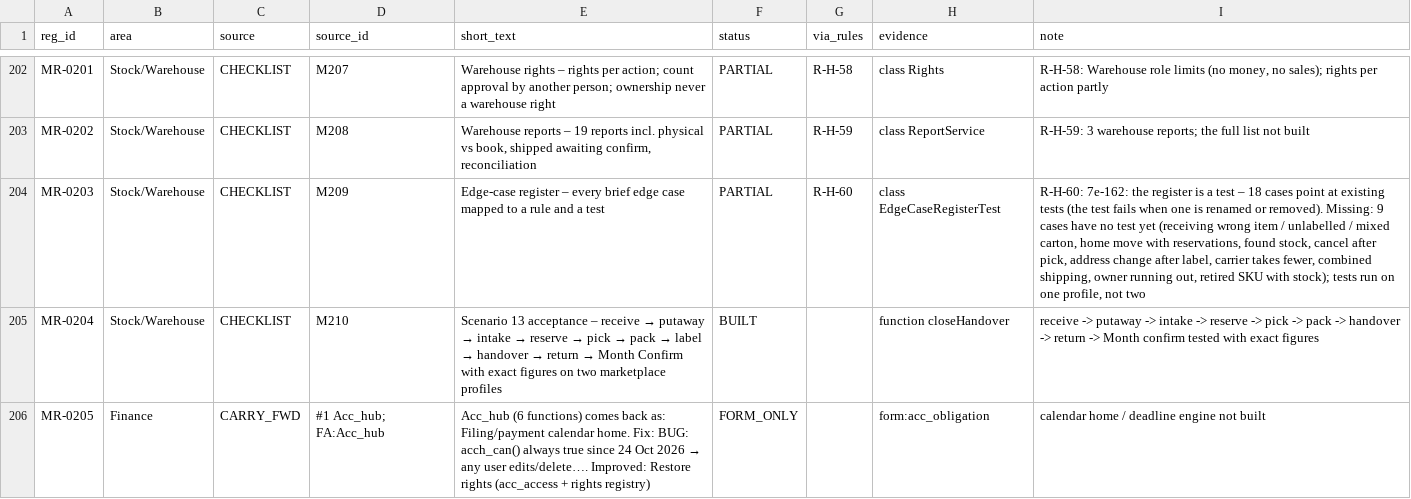
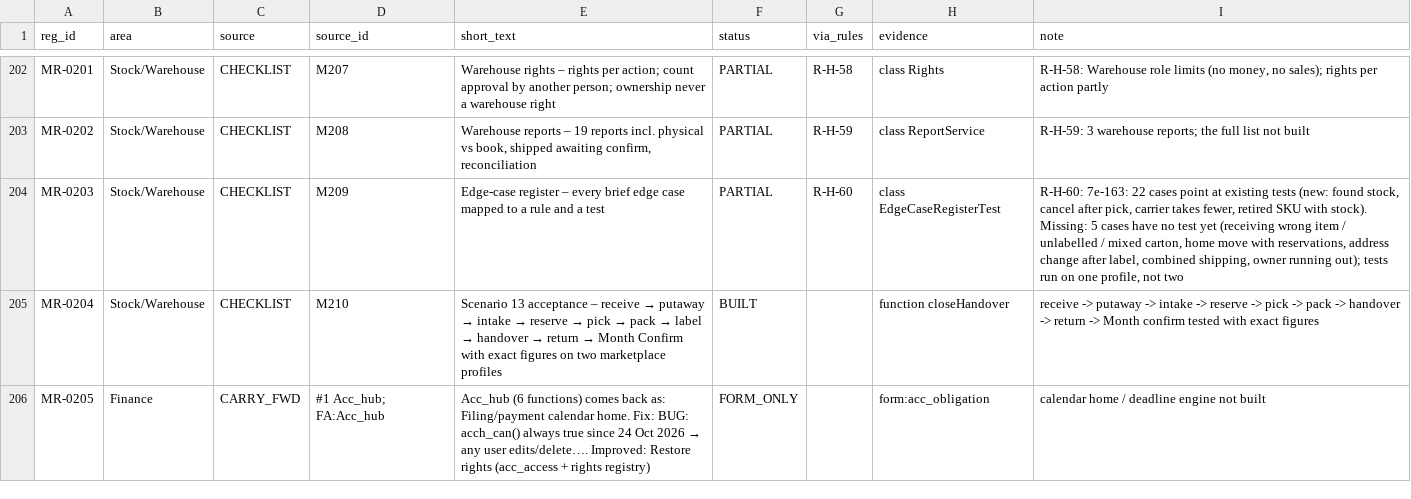
Before and after one commit to aemporio6/moreorderz, a CSV file: audit/REGISTER_AUDIT.csv, drawn as a sheet; only a part is shown, gaps mark what is left out; the diff covers the shown part only.

```diff
--- a/audit/REGISTER_AUDIT.csv
+++ b/audit/REGISTER_AUDIT.csv
@@ -203,3 +203,3 @@ MR-0201,Stock/Warehouse,CHECKLIST,M207,Warehouse rights – rights per action; c
 MR-0202,Stock/Warehouse,CHECKLIST,M208,"Warehouse reports – 19 reports incl. physical vs book, shipped awaiting confirm, reconciliation",PARTIAL,R-H-59,class ReportService,R-H-59: 3 warehouse reports; the full list not built
-MR-0203,Stock/Warehouse,CHECKLIST,M209,Edge-case register – every brief edge case mapped to a rule and a test,PARTIAL,R-H-60,class EdgeCaseRegisterTest,"R-H-60: 7e-162: the register is a test – 18 cases point at existing tests (the test fails when one is renamed or removed). Missing: 9 cases have no test yet (receiving wrong item / unlabelled / mixed carton, home move with reservations, found stock, cancel after pick, address change after label, carrier takes fewer, combined shipping, owner running out, retired SKU with stock); tests run on one profile, not two"
+MR-0203,Stock/Warehouse,CHECKLIST,M209,Edge-case register – every brief edge case mapped to a rule and a test,PARTIAL,R-H-60,class EdgeCaseRegisterTest,"R-H-60: 7e-163: 22 cases point at existing tests (new: found stock, cancel after pick, carrier takes fewer, retired SKU with stock). Missing: 5 cases have no test yet (receiving wrong item / unlabelled / mixed carton, home move with reservations, address change after label, combined shipping, owner running out); tests run on one profile, not two"
 MR-0204,Stock/Warehouse,CHECKLIST,M210,Scenario 13 acceptance – receive → putaway → intake → reserve → pick → pack → label → handover → return → Month Confirm with exact figures on two marketplace profiles,BUILT,,function closeHandover,receive -> putaway -> intake -> reserve -> pick -> pack -> handover -> return -> Month confirm tested with exact figures
```
Also changed, not shown: 13 edited cells elsewhere in this file, 15 other files.
